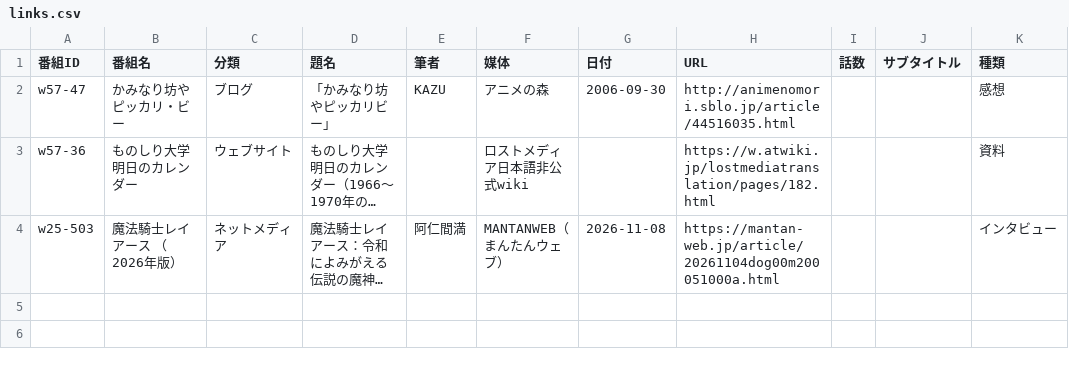
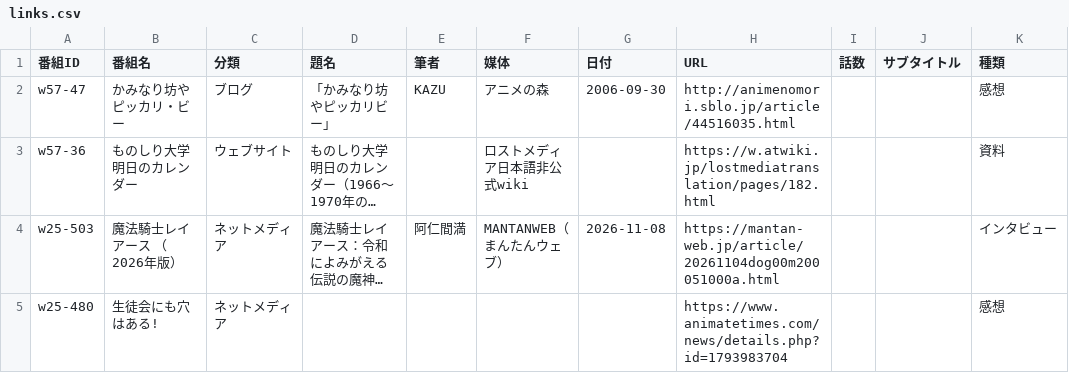
Before and after one commit to nzanke/anime-world, a CSV file: content/links.csv, drawn as a sheet; long unchanged cells end in …; the diff names each change by its address in the sheet, - before the commit and + after, or states it on an @@ line.

Commit message:
記事リンクを追加：

```diff
--- a/content/links.csv
+++ b/content/links.csv
+row 5: w25-480 | 生徒会にも穴はある! | ネットメディア |  |  |  |  | https://www.animatetimes.com/news/details.php?id=1793983704 |  |  | 感想
```
